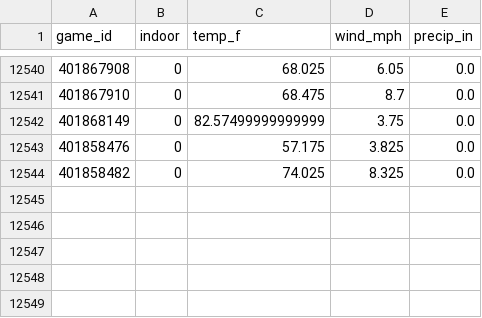
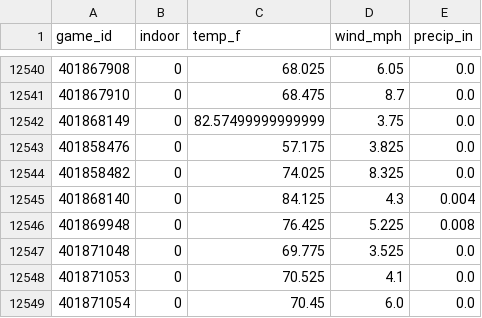
Before and after one commit to zgriesser-hue/NFL-unit-board, a CSV file: data/cfb_weather.csv, drawn as a sheet; only a part is shown, gaps mark what is left out; the diff names each change by its address in the sheet, - before the commit and + after, or states it on an @@ line.

```diff
--- a/data/cfb_weather.csv
+++ b/data/cfb_weather.csv
+row 12545: 401868140 | 0 | 84.125 | 4.3 | 0.004
+row 12546: 401869948 | 0 | 76.425 | 5.225 | 0.008
+row 12547: 401871048 | 0 | 69.775 | 3.525 | 0.0
+row 12548: 401871053 | 0 | 70.525 | 4.1 | 0.0
+row 12549: 401871054 | 0 | 70.45 | 6.0 | 0.0
```
Also changed, not shown: boards/cfb_board_graded_latest.csv, boards/cfb_board_latest.csv, 2 other files.
